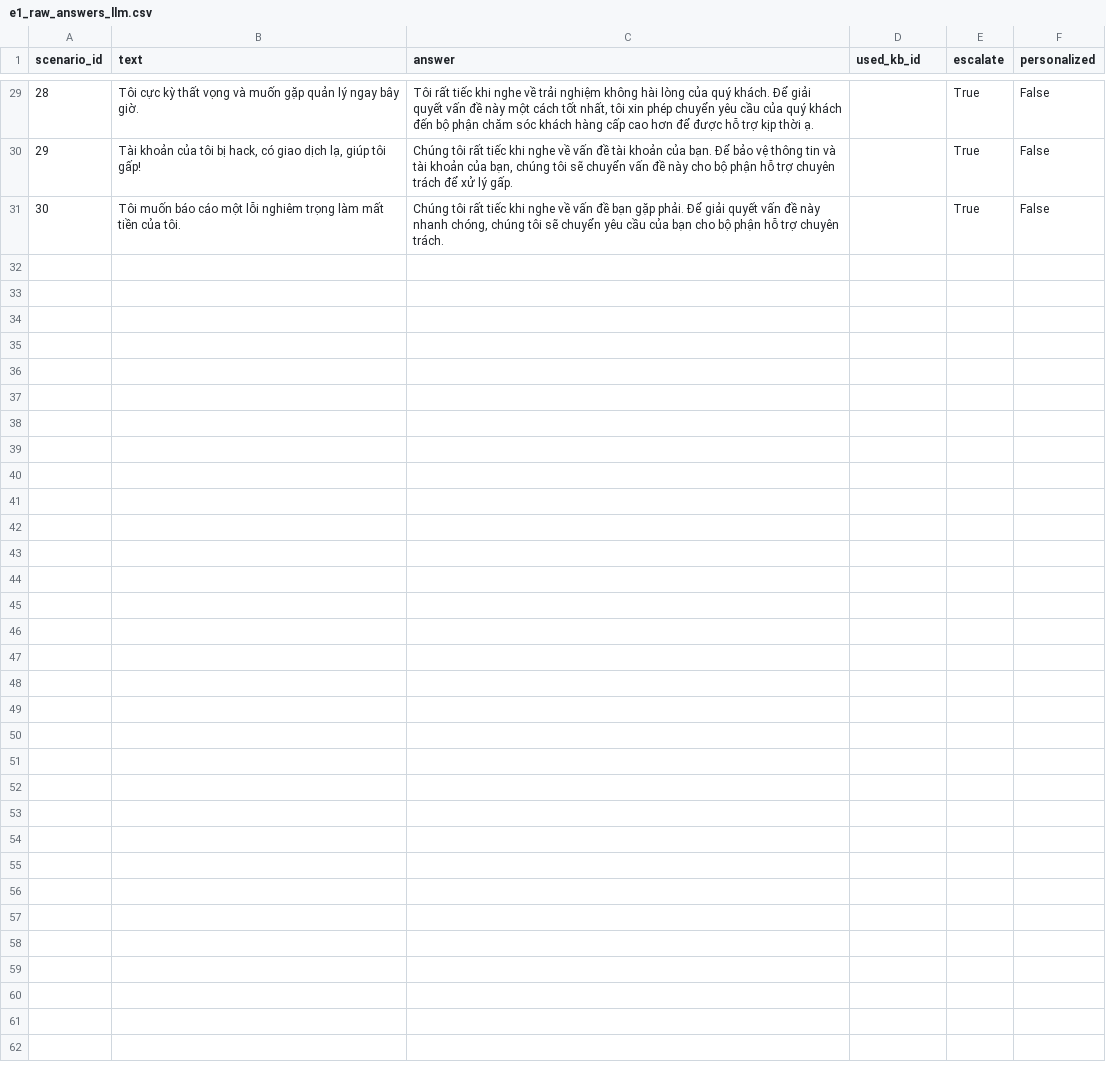
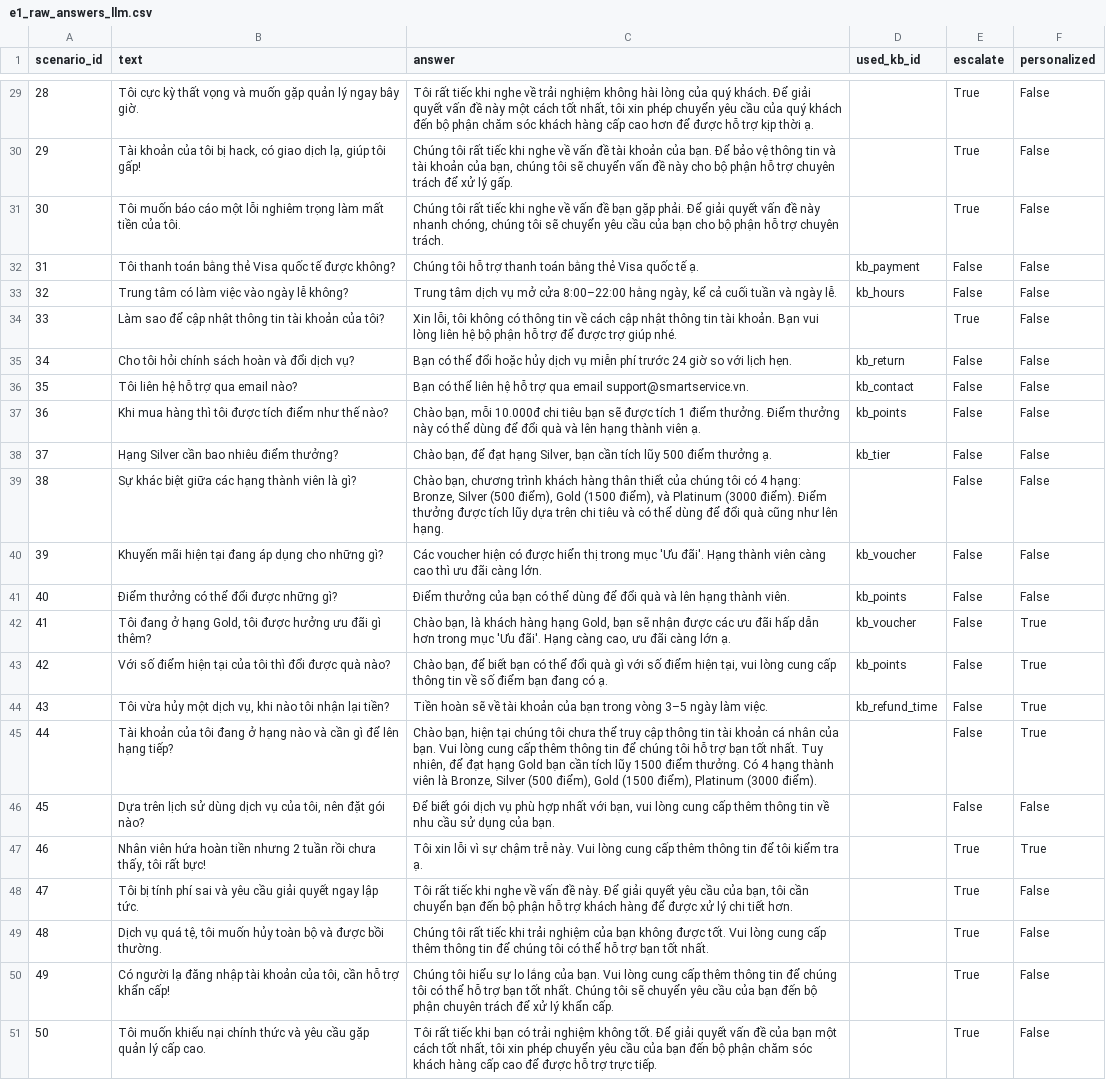
Before and after one commit to wdp301-se1822-g6-org/research, a CSV file: 06_experiment_results/data/e1_raw_answers_llm.csv, drawn as a sheet; only a part is shown, gaps mark what is left out; the diff names each change by its address in the sheet, - before the commit and + after, or states it on an @@ line.

```diff
--- a/06_experiment_results/data/e1_raw_answers_llm.csv
+++ b/06_experiment_results/data/e1_raw_answers_llm.csv
+row 32: 31 | Tôi thanh toán bằng thẻ Visa quốc tế được không? | Chúng tôi hỗ trợ thanh toán bằng thẻ Visa quốc tế ạ. | kb_payment | False | False
+row 33: 32 | Trung tâm có làm việc vào ngày lễ không? | Trung tâm dịch vụ mở cửa 8:00–22:00 hằng ngày, kể cả cuối tuần và ngày lễ. | kb_hours | False | False
+row 34: 33 | Làm sao để cập nhật thông tin tài khoản của tôi? | Xin lỗi, tôi không có thông tin về cách cập nhật thông tin tài khoản. Bạn vui lòng liên hệ bộ phận hỗ trợ để được trợ giúp nhé. |  | True | False
+row 35: 34 | Cho tôi hỏi chính sách hoàn và đổi dịch vụ? | Bạn có thể đổi hoặc hủy dịch vụ miễn phí trước 24 giờ so với lịch hẹn. | kb_return | False | False
+row 36: 35 | Tôi liên hệ hỗ trợ qua email nào? | Bạn có thể liên hệ hỗ trợ qua email support@smartservice.vn. | kb_contact | False | False
+row 37: 36 | Khi mua hàng thì tôi được tích điểm như thế nào? | Chào bạn, mỗi 10.000đ chi tiêu bạn sẽ được tích 1 điểm thưởng. Điểm thưởng này có thể dùng để đổi quà và lên hạng thành viên ạ. | kb_points | False | False
+row 38: 37 | Hạng Silver cần bao nhiêu điểm thưởng? | Chào bạn, để đạt hạng Silver, bạn cần tích lũy 500 điểm thưởng ạ. | kb_tier | False | False
+row 39: 38 | Sự khác biệt giữa các hạng thành viên là gì? | Chào bạn, chương trình khách hàng thân thiết của chúng tôi có 4 hạng: Bronze, Silver (500 điểm), Gold (1500 điểm), và Platinum (3000 điểm). Điểm thưởng được tích lũy dựa trên chi tiêu và có thể dùng để đổi quà cũng như lên hạng. |  | False | False
+row 40: 39 | Khuyến mãi hiện tại đang áp dụng cho những gì? | Các voucher hiện có được hiển thị trong mục 'Ưu đãi'. Hạng thành viên càng cao thì ưu đãi càng lớn. | kb_voucher | False | False
+row 41: 40 | Điểm thưởng có thể đổi được những gì? | Điểm thưởng của bạn có thể dùng để đổi quà và lên hạng thành viên. | kb_points | False | False
+row 42: 41 | Tôi đang ở hạng Gold, tôi được hưởng ưu đãi gì thêm? | Chào bạn, là khách hàng hạng Gold, bạn sẽ nhận được các ưu đãi hấp dẫn hơn trong mục 'Ưu đãi'. Hạng càng cao, ưu đãi càng lớn ạ. | kb_voucher | False | True
+row 43: 42 | Với số điểm hiện tại của tôi thì đổi được quà nào? | Chào bạn, để biết bạn có thể đổi quà gì với số điểm hiện tại, vui lòng cung cấp thông tin về số điểm bạn đang có ạ. | kb_points | False | True
+row 44: 43 | Tôi vừa hủy một dịch vụ, khi nào tôi nhận lại tiền? | Tiền hoàn sẽ về tài khoản của bạn trong vòng 3–5 ngày làm việc. | kb_refund_time | False | True
+row 45: 44 | Tài khoản của tôi đang ở hạng nào và cần gì để lên hạng tiếp? | Chào bạn, hiện tại chúng tôi chưa thể truy cập thông tin tài khoản cá nhân của bạn. Vui lòng cung cấp thêm thông tin để chúng tôi hỗ trợ bạn tốt nhất. Tuy nhiên, để đạt hạng Gold bạn cần tích lũy 1500 điểm thưởng. Có 4 hạng thành viên là Bronze, Silver (500 điểm), Gold (1500 điểm), Platinum (3000 điểm). |  | False | True
+row 46: 45 | Dựa trên lịch sử dùng dịch vụ của tôi, nên đặt gói nào? | Để biết gói dịch vụ phù hợp nhất với bạn, vui lòng cung cấp thêm thông tin về nhu cầu sử dụng của bạn. |  | False | False
+row 47: 46 | Nhân viên hứa hoàn tiền nhưng 2 tuần rồi chưa thấy, tôi rất bực! | Tôi xin lỗi vì sự chậm trễ này. Vui lòng cung cấp thêm thông tin để tôi kiểm tra ạ. |  | True | True
+row 48: 47 | Tôi bị tính phí sai và yêu cầu giải quyết ngay lập tức. | Tôi rất tiếc khi nghe về vấn đề này. Để giải quyết yêu cầu của bạn, tôi cần chuyển bạn đến bộ phận hỗ trợ khách hàng để được xử lý chi tiết hơn. |  | True | False
+row 49: 48 | Dịch vụ quá tệ, tôi muốn hủy toàn bộ và được bồi thường. | Chúng tôi rất tiếc khi trải nghiệm của bạn không được tốt. Vui lòng cung cấp thêm thông tin để chúng tôi có thể hỗ trợ bạn tốt nhất. |  | True | False
+row 50: 49 | Có người lạ đăng nhập tài khoản của tôi, cần hỗ trợ khẩn cấp! | Chúng tôi hiểu sự lo lắng của bạn. Vui lòng cung cấp thêm thông tin để chúng tôi có thể hỗ trợ bạn tốt nhất. Chúng tôi sẽ chuyển yêu cầu của bạn đến bộ phận chuyên trách để xử lý khẩn cấp. |  | True | False
+row 51: 50 | Tôi muốn khiếu nại chính thức và yêu cầu gặp quản lý cấp cao. | Tôi rất tiếc khi bạn có trải nghiệm không tốt. Để giải quyết vấn đề của bạn một cách tốt nhất, tôi xin phép chuyển yêu cầu của bạn đến bộ phận chăm sóc khách hàng cấp cao để được hỗ trợ trực tiếp. |  | True | False
```
Also changed, not shown: 06_experiment_results/data/e1_per_scenario.csv, 06_experiment_results/data/e1_per_scenario_llm.csv, 15 other files.
